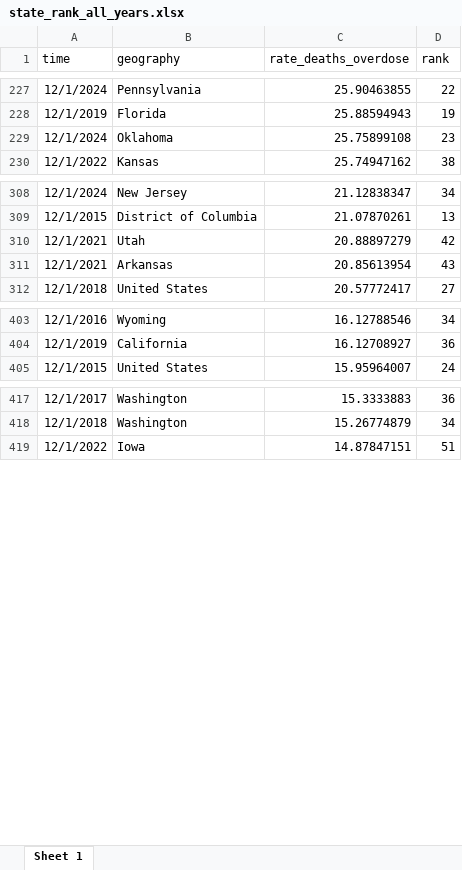
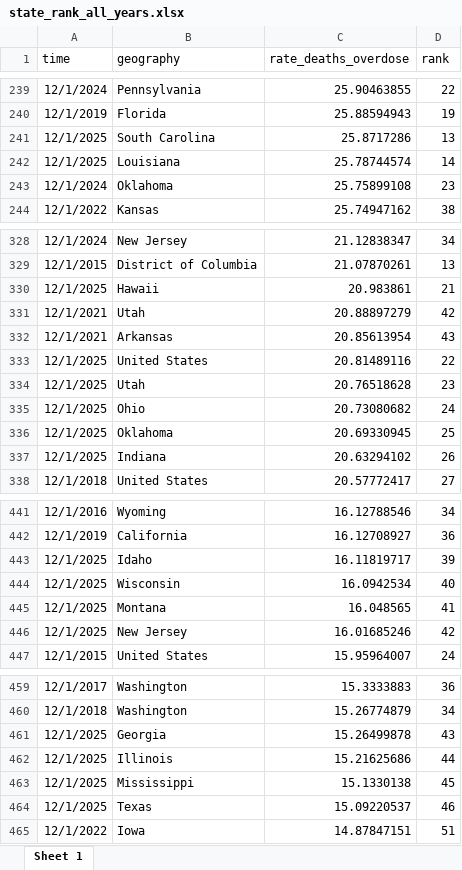
Before and after one commit to PopHIVE/Insights, an Excel workbook: opioid_trends/files for tableau/state_rank_all_years.xlsx, sheet Sheet 1, drawn as a sheet; only a part is shown, gaps mark what is left out; values as stored, in another font and other column widths than the file's, no borders; the diff covers the shown part only; the diff names each change by its address in the sheet, - before the commit and + after, or states it on an @@ line.

```diff
--- a/opioid_trends/files for tableau/state_rank_all_years.xlsx (sheet Sheet 1)
+++ b/opioid_trends/files for tableau/state_rank_all_years.xlsx (sheet Sheet 1)
+row 241: 12/1/2025 | South Carolina | 25.8717286 | 13
+row 242: 12/1/2025 | Louisiana | 25.78744574 | 14
+row 330: 12/1/2025 | Hawaii | 20.983861 | 21
+row 333: 12/1/2025 | United States | 20.81489116 | 22
+row 334: 12/1/2025 | Utah | 20.76518628 | 23
+row 335: 12/1/2025 | Ohio | 20.73080682 | 24
+row 336: 12/1/2025 | Oklahoma | 20.69330945 | 25
+row 337: 12/1/2025 | Indiana | 20.63294102 | 26
+row 443: 12/1/2025 | Idaho | 16.11819717 | 39
+row 444: 12/1/2025 | Wisconsin | 16.0942534 | 40
+row 445: 12/1/2025 | Montana | 16.048565 | 41
+row 446: 12/1/2025 | New Jersey | 16.01685246 | 42
+row 461: 12/1/2025 | Georgia | 15.26499878 | 43
+row 462: 12/1/2025 | Illinois | 15.21625686 | 44
+row 463: 12/1/2025 | Mississippi | 15.1330138 | 45
+row 464: 12/1/2025 | Texas | 15.09220537 | 46
```
Also changed, not shown: 38 added rows, 1 removed row and 4 edited cells elsewhere in this sheet, opioid_trends/files for tableau/top10_horserace_graph.xlsx, opioid_trends/files for tableau/top15_horserace_graph.xlsx, 1 other file.
